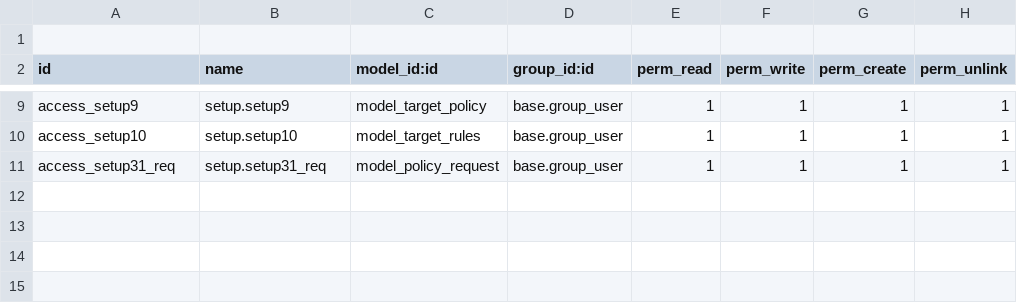
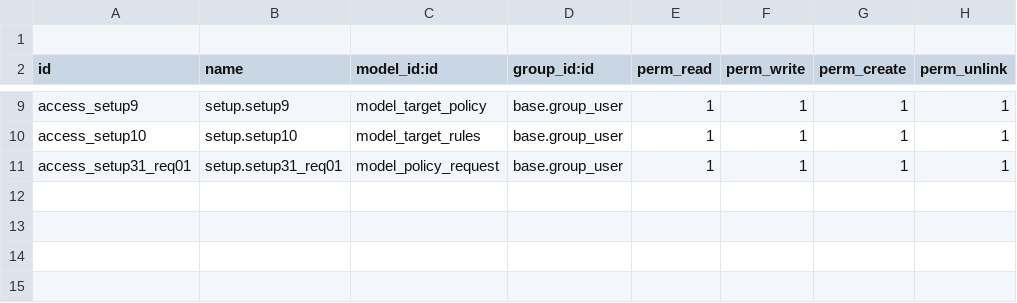
Before and after one commit to blackbelts/Arope_spaces, a CSV file: security/ir.model.access.csv, drawn as a sheet; only a part is shown, gaps mark what is left out.

Commit message:
test

```diff
--- a/security/ir.model.access.csv
+++ b/security/ir.model.access.csv
@@ -10,3 +10,3 @@ access_setup9,setup.setup9,model_target_policy,base.group_user,1,1,1,1
 access_setup10,setup.setup10,model_target_rules,base.group_user,1,1,1,1
-access_setup31_req,setup.setup31_req,model_policy_request,base.group_user,1,1,1,1
+access_setup31_req01,setup.setup31_req01,model_policy_request,base.group_user,1,1,1,1
 
```
